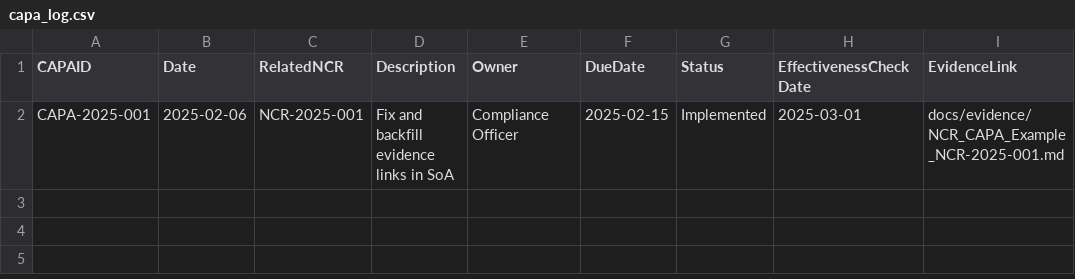
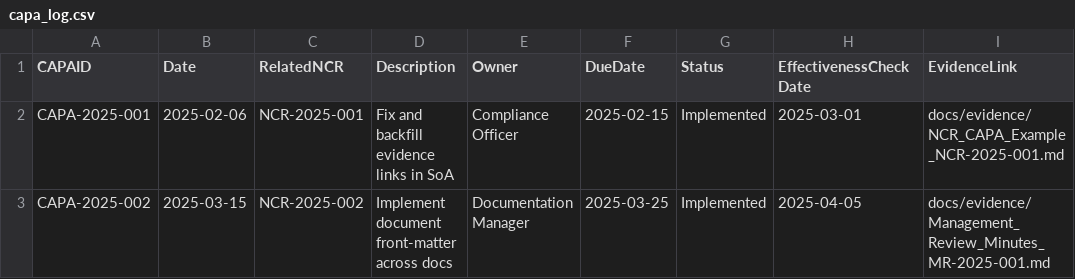
Before and after one commit to onchainlabs1/llm-agent-mcp, a CSV file: docs/evidence/capa_log.csv, drawn as a sheet.

Commit message:
evidence: add supplier assessments and training matrix; add second internal audit & CAPA; front-matter on key docs; dashboard tabs for supplier & matrix

```diff
--- a/docs/evidence/capa_log.csv
+++ b/docs/evidence/capa_log.csv
@@ -2 +2,2 @@ CAPAID,Date,RelatedNCR,Description,Owner,DueDate,Status,EffectivenessCheckDate,E
 CAPA-2025-001,2025-02-06,NCR-2025-001,Fix and backfill evidence links in SoA,Compliance Officer,2025-02-15,Implemented,2025-03-01,docs/evidence/NCR_CAPA_Example_NCR-2025-001.md
+CAPA-2025-002,2025-03-15,NCR-2025-002,Implement document front-matter across docs,Documentation Manager,2025-03-25,Implemented,2025-04-05,docs/evidence/Management_Review_Minutes_MR-2025-001.md
```
Also changed, not shown: docs/evidence/internal_audit_log.csv, 5 other files.
